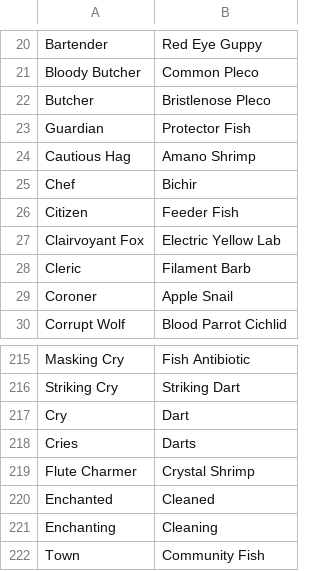
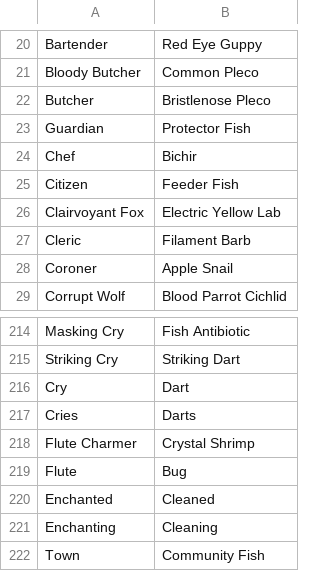
Before and after one commit to WerewolvesRevamped/Packs, a CSV file: Theme/aquatic.csv, drawn as a sheet; only a part is shown, gaps mark what is left out; removed rows and columns are numbered as before the commit, all else as after; the diff names each change by its address in the sheet, - before the commit and + after, or states it on an @@ line.

Commit message:
Update aquatic.csv

```diff
--- a/Theme/aquatic.csv
+++ b/Theme/aquatic.csv
-row 24: Cautious Hag | Amano Shrimp
+row 219: Flute | Bug
```
